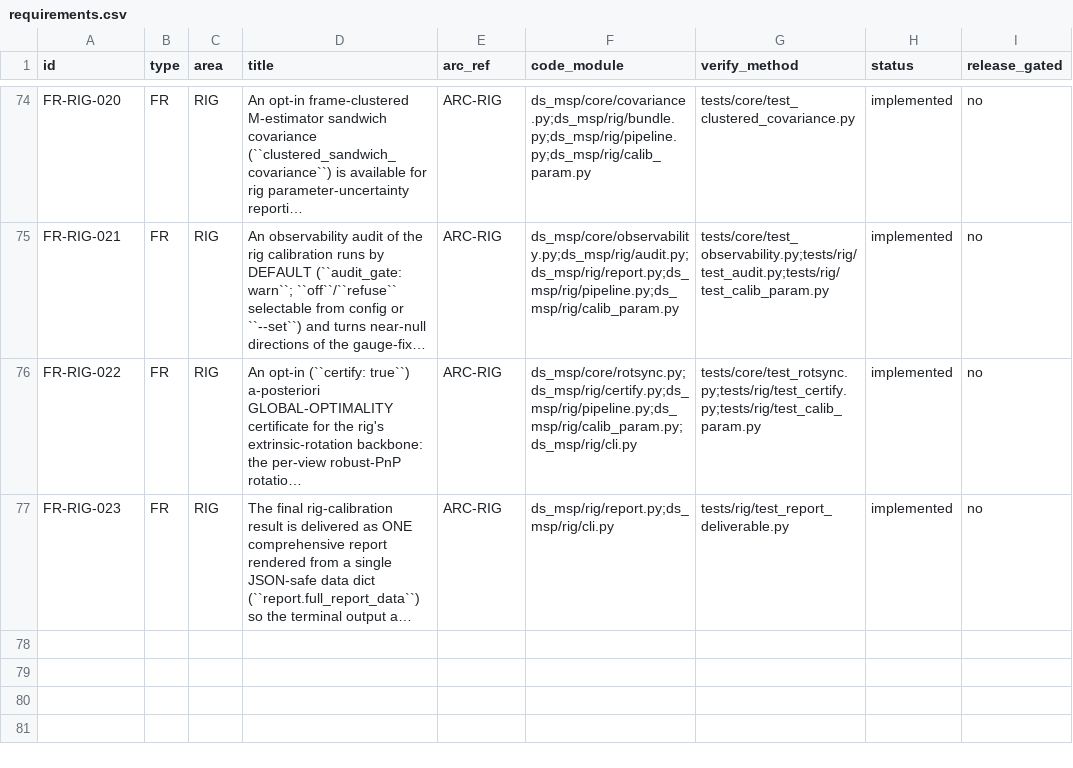
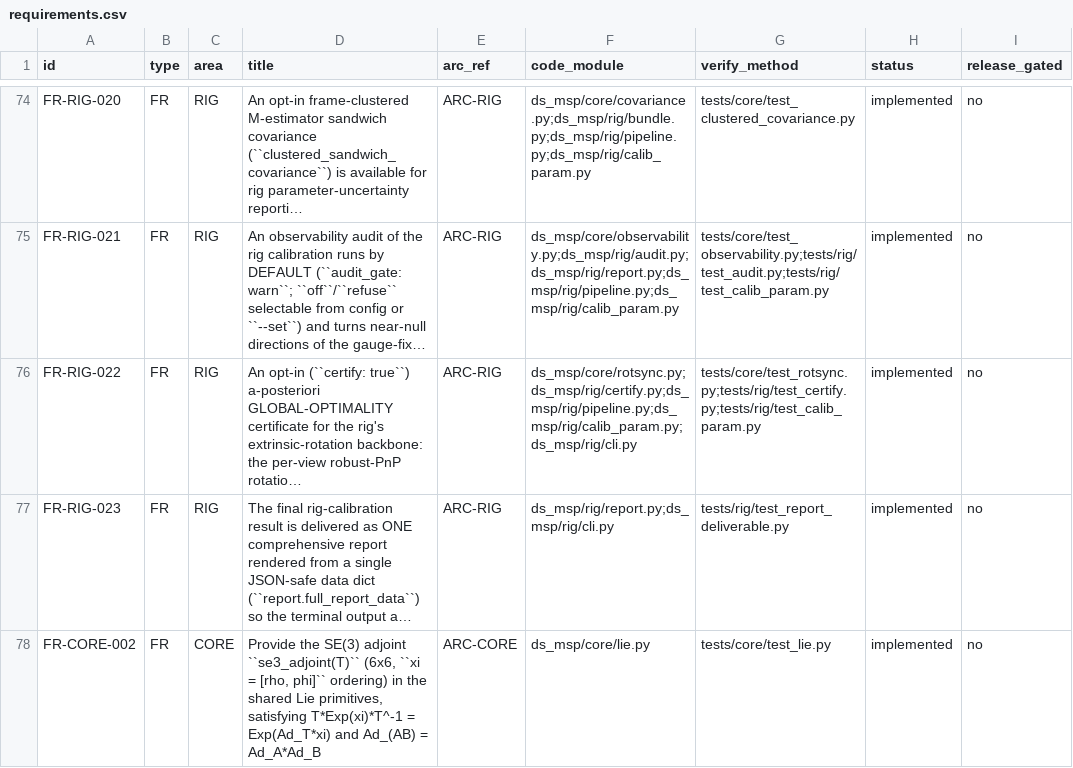
Before and after one commit to Munna-Manoj/DS-MSP, a CSV file: docs/process/srs/requirements.csv, drawn as a sheet; only a part is shown, gaps mark what is left out; long unchanged cells end in …; the diff names each change by its address in the sheet, - before the commit and + after, or states it on an @@ line.

```diff
--- a/docs/process/srs/requirements.csv
+++ b/docs/process/srs/requirements.csv
+row 78: FR-CORE-002 | FR | CORE | Provide the SE(3) adjoint ``se3_adjoint(T)`` (6x6, ``xi = [rho, phi]`` ordering) in the shared Lie primitives, satisfying T*Exp(xi)*T^-1 = Exp(Ad_T*xi) and Ad_(AB) = Ad_A*Ad_B | ARC-CORE | ds_msp/core/lie.py | tests/core/test_lie.py | implemented | no
```
Also changed, not shown: 3 other files.
